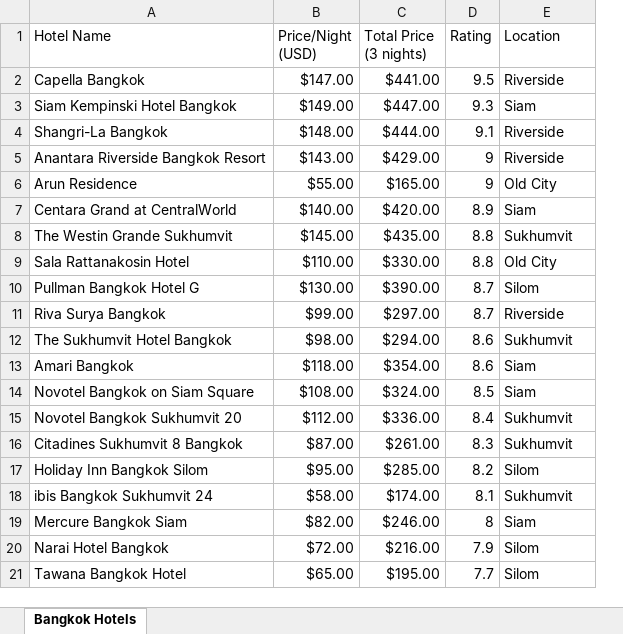
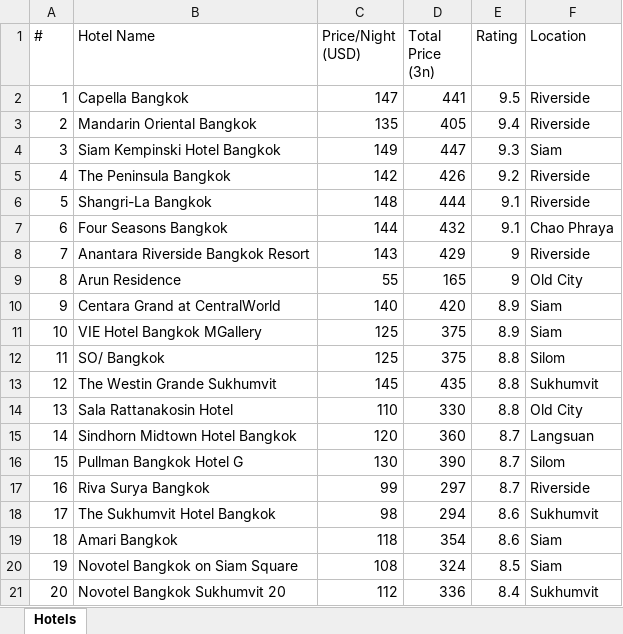
Before and after one commit to lloydgam/hotelextractor, an Excel workbook: output/hotels_Bangkok_2026-06-01.xlsx, sheet Hotels, drawn as a sheet; values as stored, in another font and other column widths than the file's, no cell formats; removed rows and columns are numbered as before the commit, all else as after; the diff names each change by its address in the sheet, - before the commit and + after, or states it on an @@ line.

```diff
--- a/output/hotels_Bangkok_2026-06-01.xlsx (sheet Hotels)
+++ b/output/hotels_Bangkok_2026-06-01.xlsx (sheet Hotels)
-sheet tab: Bangkok Hotels
+sheet tab: Hotels
+column A (#), row 2: 1; row 4: 3; row 6: 5; rows 8-10: 7 | 8 | 9; rows 13-14: 12 | 13; rows 16-21: 15 | 16 | 17 | 18 | 19 | 20
-column C (Total Price (3 nights)), rows 2-15: $441.00 | $447.00 | $444.00 | $429.00 | $165.00 | $420.00 | $435.00 | $330.00 | $390.00 | $297.00 | $294.00 | $354.00 | $324.00 | $336.00
+column D (Total Price (3n)), row 2: 441; row 4: 447; row 6: 444; rows 8-10: 429 | 165 | 420; rows 13-14: 435 | 330; rows 16-21: 390 | 297 | 294 | 354 | 324 | 336
-C2 (Price/Night (USD)): $147.00
+C2 (Price/Night (USD)): 147
+row 3: 2 | Mandarin Oriental Bangkok | 135 | 405 | 9.4 | Riverside
-C4 (Price/Night (USD)): $149.00
+C4 (Price/Night (USD)): 149
+row 5: 4 | The Peninsula Bangkok | 142 | 426 | 9.2 | Riverside
-C6 (Price/Night (USD)): $148.00
+C6 (Price/Night (USD)): 148
+row 7: 6 | Four Seasons Bangkok | 144 | 432 | 9.1 | Chao Phraya
-C8 (Price/Night (USD)): $143.00
+C8 (Price/Night (USD)): 143
-C9 (Price/Night (USD)): $55.00
+C9 (Price/Night (USD)): 55
-C10 (Price/Night (USD)): $140.00
+C10 (Price/Night (USD)): 140
+row 11: 10 | VIE Hotel Bangkok MGallery | 125 | 375 | 8.9 | Siam
+row 12: 11 | SO/ Bangkok | 125 | 375 | 8.8 | Silom
-C13 (Price/Night (USD)): $145.00
+C13 (Price/Night (USD)): 145
-C14 (Price/Night (USD)): $110.00
+C14 (Price/Night (USD)): 110
+row 15: 14 | Sindhorn Midtown Hotel Bangkok | 120 | 360 | 8.7 | Langsuan
-C16 (Price/Night (USD)): $130.00
+C16 (Price/Night (USD)): 130
-C17 (Price/Night (USD)): $99.00
+C17 (Price/Night (USD)): 99
-C18 (Price/Night (USD)): $98.00
+C18 (Price/Night (USD)): 98
-C19 (Price/Night (USD)): $118.00
+C19 (Price/Night (USD)): 118
-C20 (Price/Night (USD)): $108.00
+C20 (Price/Night (USD)): 108
-C21 (Price/Night (USD)): $112.00
+C21 (Price/Night (USD)): 112
-row 16: Citadines Sukhumvit 8 Bangkok | $87.00 | $261.00 | 8.3 | Sukhumvit
-row 17: Holiday Inn Bangkok Silom | $95.00 | $285.00 | 8.2 | Silom
-row 18: ibis Bangkok Sukhumvit 24 | $58.00 | $174.00 | 8.1 | Sukhumvit
-row 19: Mercure Bangkok Siam | $82.00 | $246.00 | 8 | Siam
-row 20: Narai Hotel Bangkok | $72.00 | $216.00 | 7.9 | Silom
-row 21: Tawana Bangkok Hotel | $65.00 | $195.00 | 7.7 | Silom
```
Also changed, not shown: cell formats, 4 other files.
